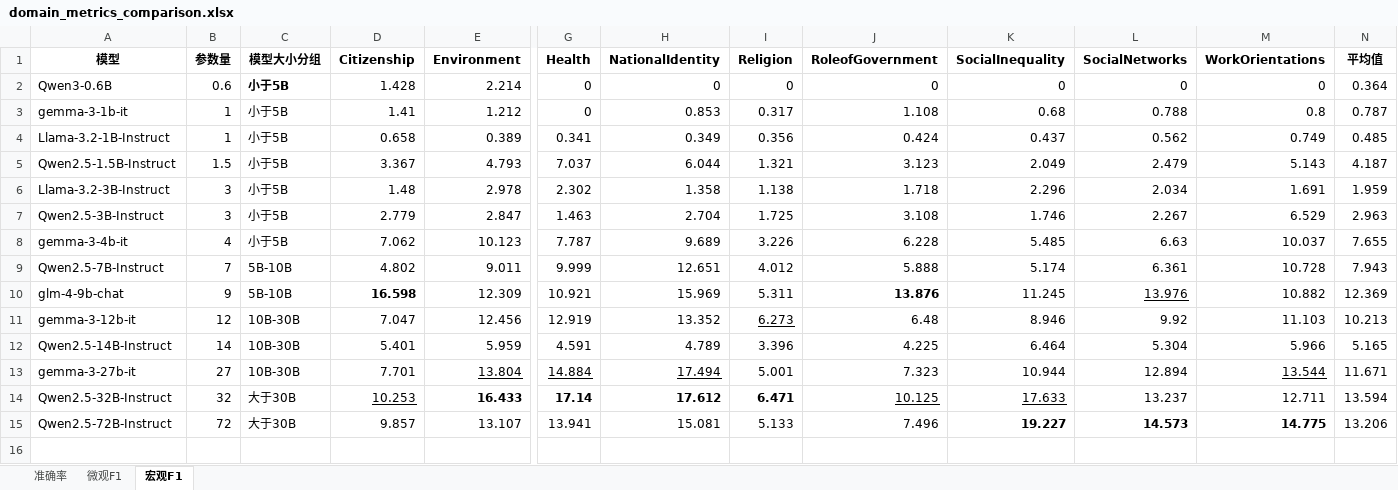
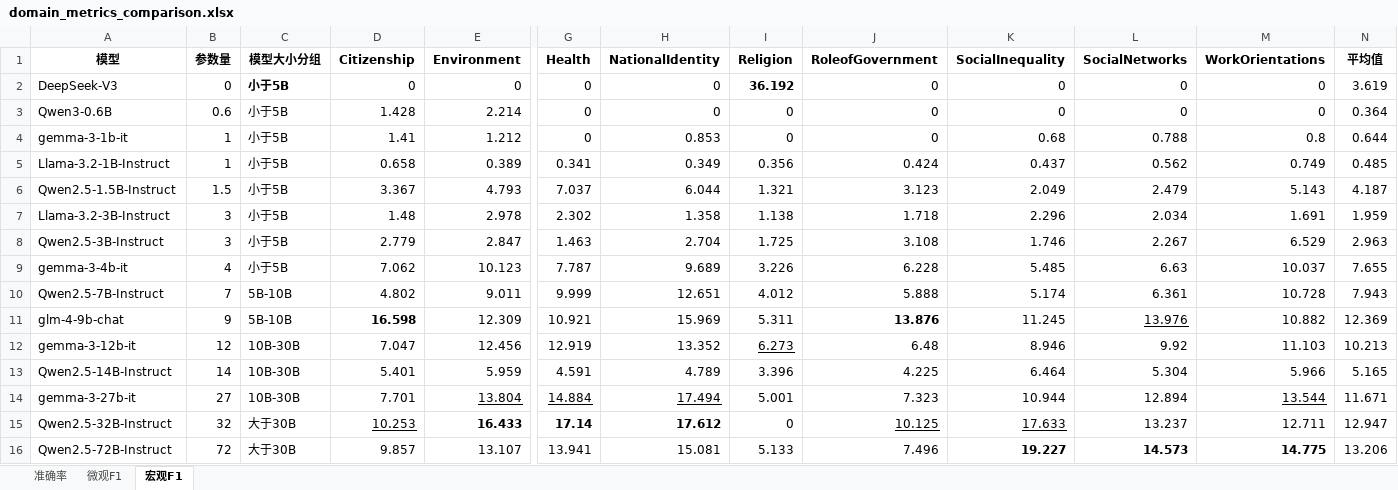
Before and after one commit to JiaWANG-TJ/SocioBench, an Excel workbook: evaluation/data_visualization/merged_results/domain_metrics_comparison.xlsx, sheet 宏观F1, drawn as a sheet; only a part is shown, gaps mark what is left out; values as stored, in another font and other column widths than the file's, no borders; addresses are those after the commit; rows hold the shown columns only; the diff names each change by its address in the sheet, - before the commit and + after, or states it on an @@ line.

```diff
--- a/evaluation/data_visualization/merged_results/domain_metrics_comparison.xlsx (sheet 宏观F1)
+++ b/evaluation/data_visualization/merged_results/domain_metrics_comparison.xlsx (sheet 宏观F1)
+row 2: DeepSeek-V3 | 0 | 小于5B | 0 | 0 | 0 | 0 | 36.192 | 0 | 0 | 0 | 0 | 3.619
-C3 bold: on
+C3 bold: off
-I4 (Religion): 0.317
+I4 (Religion): 0
-J4 (RoleofGovernment): 1.108
+J4 (RoleofGovernment): 0
-N4 (平均值): 0.787
+N4 (平均值): 0.644
-I15 (Religion): 6.471
+I15 (Religion): 0
-I15 bold: on
+I15 bold: off
-N15 (平均值): 13.594
+N15 (平均值): 12.947
```
Also changed, not shown: sheet 准确率, sheet 微观F1, Data_process/question_stats/question_statistics.xlsx, evaluation/data_visualization/merged_results/country_metrics_comparison.xlsx, 14 other files.
